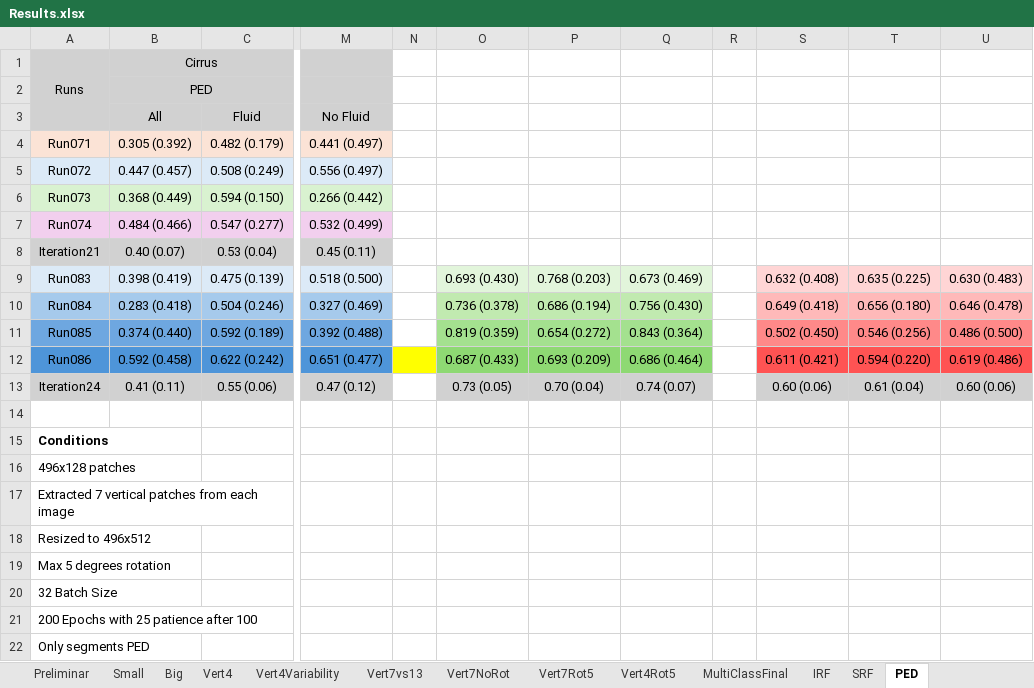
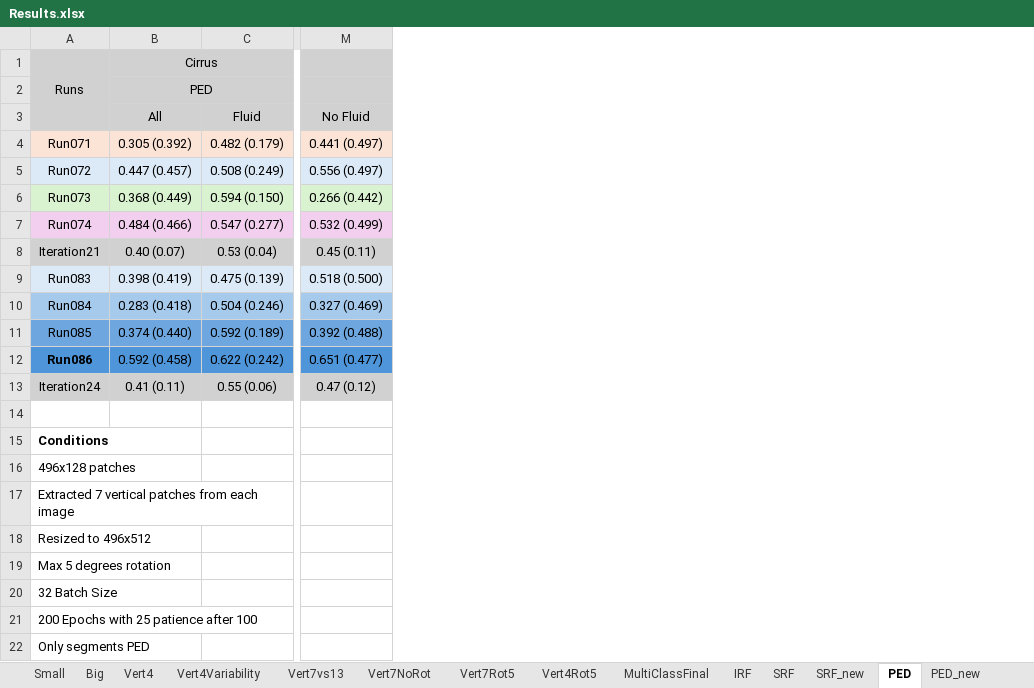
Before and after one commit to davidterroso/D, an Excel workbook: results/Results.xlsx, sheet PED, drawn as a sheet; only a part is shown, gaps mark what is left out; values as stored, in another font and other column widths than the file's, no borders; the diff names each change by its address in the sheet, - before the commit and + after, or states it on an @@ line.

```diff
--- a/results/Results.xlsx (sheet PED)
+++ b/results/Results.xlsx (sheet PED)
+sheet tab: SRF_new
+sheet tab: PED_new
-column N, empty
-column O, rows 9-13: 0.693 (0.430) | 0.736 (0.378) | 0.819 (0.359) | 0.687 (0.433) | 0.73 (0.05)
-column P, rows 9-13: 0.768 (0.203) | 0.686 (0.194) | 0.654 (0.272) | 0.693 (0.209) | 0.70 (0.04)
-column Q, rows 9-13: 0.673 (0.469) | 0.756 (0.430) | 0.843 (0.364) | 0.686 (0.464) | 0.74 (0.07)
-column R, empty
-column S, rows 9-13: 0.632 (0.408) | 0.649 (0.418) | 0.502 (0.450) | 0.611 (0.421) | 0.60 (0.06)
-column T, rows 9-13: 0.635 (0.225) | 0.656 (0.180) | 0.546 (0.256) | 0.594 (0.220) | 0.61 (0.04)
-column U, rows 9-13: 0.630 (0.483) | 0.646 (0.478) | 0.486 (0.500) | 0.619 (0.486) | 0.60 (0.06)
-A12 bold: off
+A12 bold: on
```
Also changed, not shown: sheet SRF, results/combined_output.xlsx, 7 other files.
